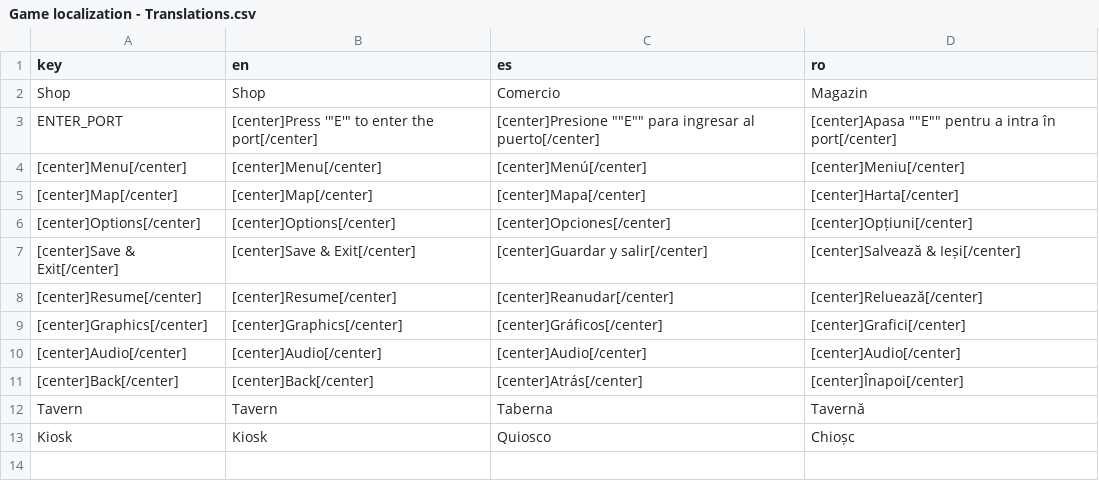
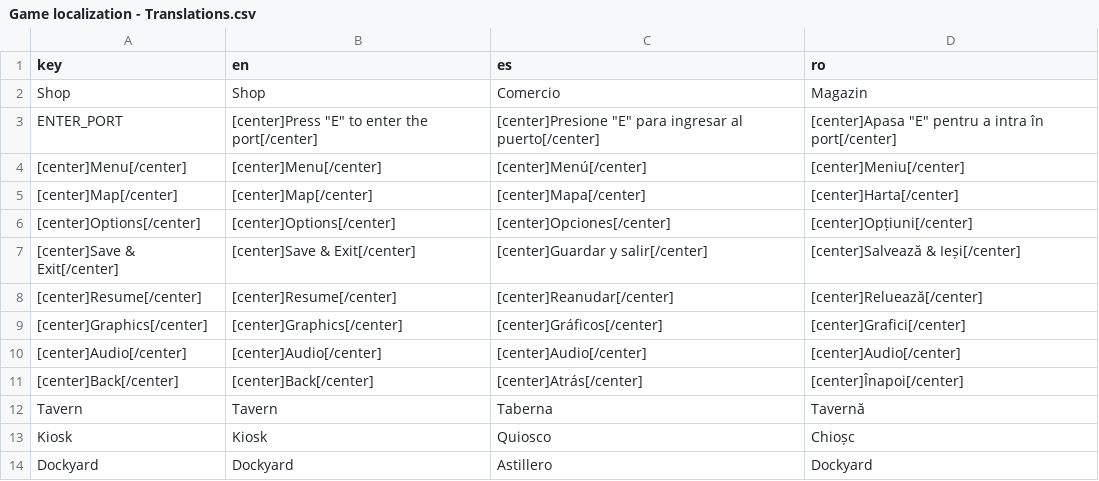
Before and after one commit to zKlau/Godot-Pirate-Game, a CSV file: Localization/Game localization - Translations.csv, drawn as a sheet.

```diff
--- a/Localization/Game localization - Translations.csv
+++ b/Localization/Game localization - Translations.csv
@@ -2,3 +2,3 @@ key,en,es,ro
 Shop,Shop,Comercio,Magazin
-ENTER_PORT,[center]Press '"E'" to enter the port[/center],[center]Presione ""E"" para ingresar al puerto[/center],[center]Apasa ""E"" pentru a intra în port[/center]
+ENTER_PORT,"[center]Press ""E"" to enter the port[/center]","[center]Presione ""E"" para ingresar al puerto[/center]","[center]Apasa ""E"" pentru a intra în port[/center]"
 [center]Menu[/center],[center]Menu[/center],[center]Menú[/center],[center]Meniu[/center]
@@ -13 +13,2 @@ Tavern,Tavern,Taberna,Tavernă
 Kiosk,Kiosk,Quiosco,Chioșc
+Dockyard,Dockyard,Astillero,Dockyard
```
Also changed, not shown: 45 other files.
